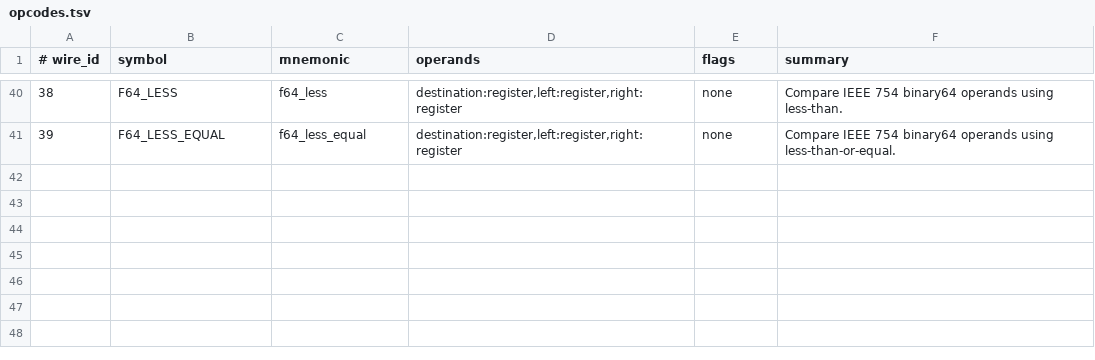
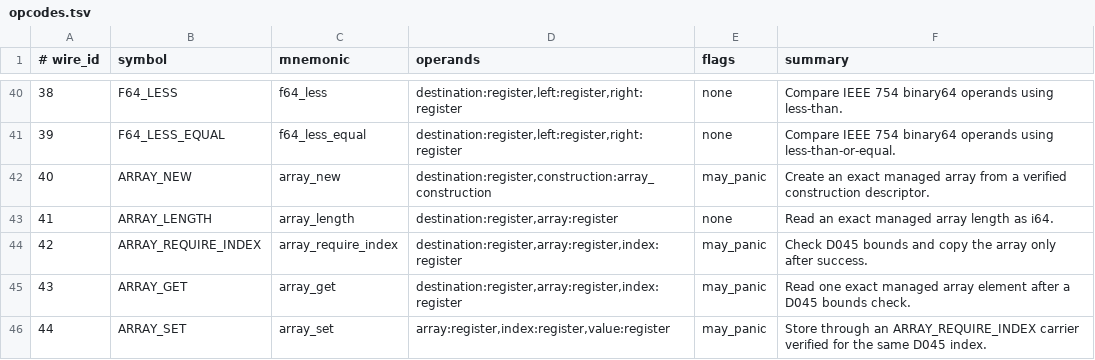
Before and after one commit to avacadorun-dev/marimay, a TSV file: bootstrap/tables/opcodes.tsv, drawn as a sheet; only a part is shown, gaps mark what is left out; the diff names each change by its address in the sheet, - before the commit and + after, or states it on an @@ line.

Commit message:
feat: execute managed arrays in bytecode VM

```diff
--- a/bootstrap/tables/opcodes.tsv
+++ b/bootstrap/tables/opcodes.tsv
+row 42: 40 | ARRAY_NEW | array_new | destination:register,construction:array_construction | may_panic | Create an exact managed array from a verified construction descriptor.
+row 43: 41 | ARRAY_LENGTH | array_length | destination:register,array:register | none | Read an exact managed array length as i64.
+row 44: 42 | ARRAY_REQUIRE_INDEX | array_require_index | destination:register,array:register,index:register | may_panic | Check D045 bounds and copy the array only after success.
+row 45: 43 | ARRAY_GET | array_get | destination:register,array:register,index:register | may_panic | Read one exact managed array element after a D045 bounds check.
+row 46: 44 | ARRAY_SET | array_set | array:register,index:register,value:register | may_panic | Store through an ARRAY_REQUIRE_INDEX carrier verified for the same D045 index.
```
Also changed, not shown: 18 other files.
